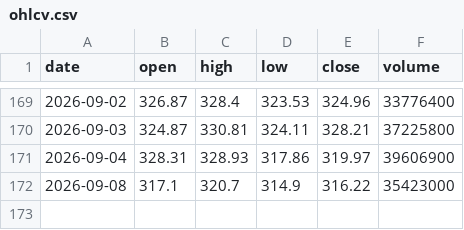
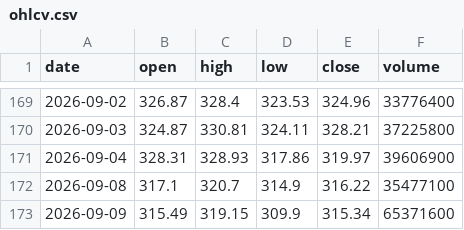
Before and after one commit to Pubmarks/datasets, a CSV file: data/stocks/AAPL/2026/ohlcv.csv, drawn as a sheet; only a part is shown, gaps mark what is left out.

```diff
--- a/data/stocks/AAPL/2026/ohlcv.csv
+++ b/data/stocks/AAPL/2026/ohlcv.csv
@@ -171,2 +171,3 @@ date,open,high,low,close,volume
 2026-09-04,328.31,328.93,317.86,319.97,39606900
-2026-09-08,317.1,320.7,314.9,316.22,35423000
+2026-09-08,317.1,320.7,314.9,316.22,35477100
+2026-09-09,315.49,319.15,309.9,315.34,65371600
```
Also changed, not shown: 1 other file.
